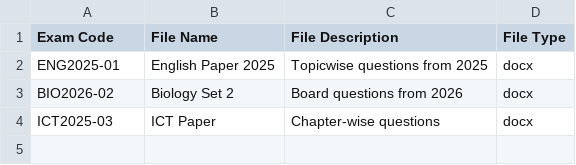
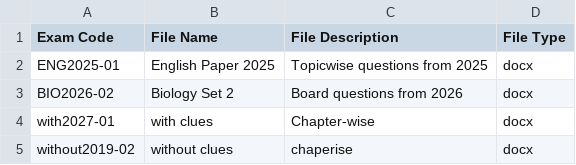
Before and after one commit to Al-Jahed/question_setter_app, a CSV file: metadata.csv, drawn as a sheet.

Commit message:
Update metadata.csv

```diff
--- a/metadata.csv
+++ b/metadata.csv
@@ -3,2 +3,3 @@ ENG2025-01,English Paper 2025,Topicwise questions from 2025,docx
 BIO2026-02,Biology Set 2,Board questions from 2026,docx
-ICT2025-03,ICT Paper,Chapter-wise questions,docx
+with2027-01,with clues,Chapter-wise,docx
+without2019-02, without clues, chaperise, docx
```
